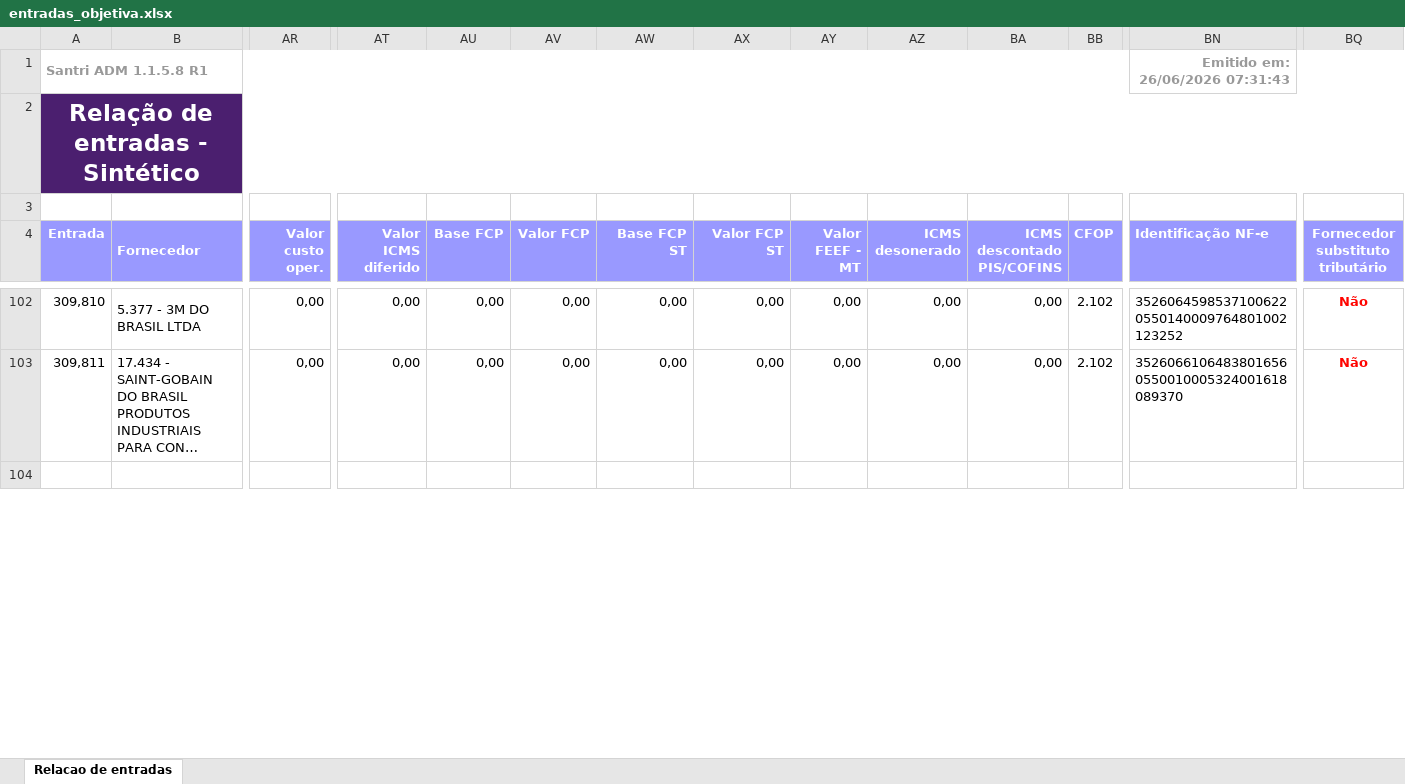
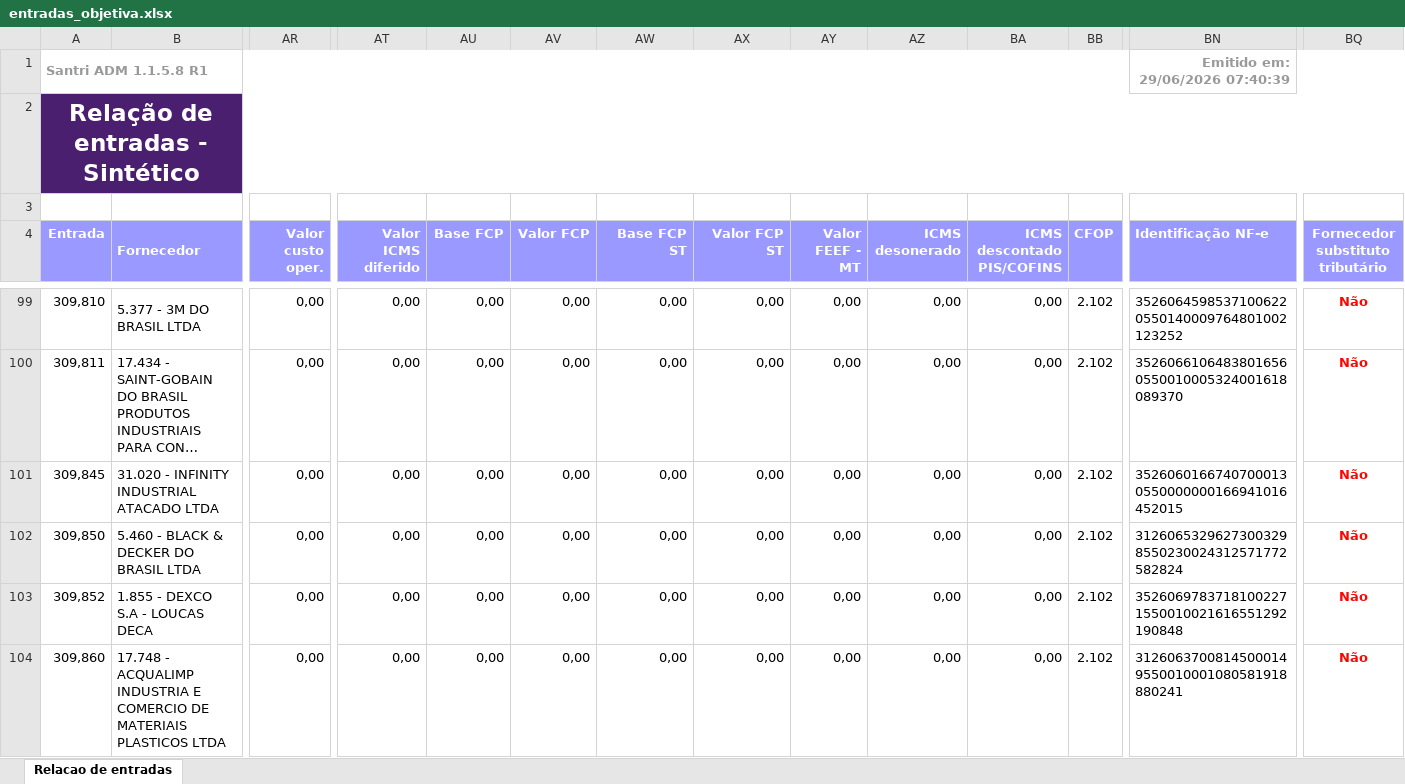
Before and after one commit to ShuuraBr/AGENDAMENTO, an Excel workbook: tratando_tabelas/objetiva/entradas_objetiva.xlsx, sheet Relacao de entradas, drawn as a sheet; only a part is shown, gaps mark what is left out; the shorter side is filled out with more unchanged rows; long unchanged cells end in …; values as stored, in another font and other column widths than the file's, no borders; rows hold the shown columns only; the diff covers the shown part only; the diff names each change by its address in the sheet, - before the commit and + after, or states it on an @@ line.

```diff
--- a/tratando_tabelas/objetiva/entradas_objetiva.xlsx (sheet Relacao de entradas)
+++ b/tratando_tabelas/objetiva/entradas_objetiva.xlsx (sheet Relacao de entradas)
-BN1 (Identificação NF-e): Emitido em: 26/06/2026 07:31:43
+BN1 (Identificação NF-e): Emitido em: 29/06/2026 07:40:39
+row 101: 309,845 | 31.020 - INFINITY INDUSTRIAL ATACADO LTDA | 0,00 | 0,00 | 0,00 | 0,00 | 0,00 | 0,00 | 0,00 | 0,00 | 0,00 | 2.102 | 35260601667407000130550000000166941016452015 | Não
+row 102: 309,850 | 5.460 - BLACK & DECKER DO BRASIL LTDA | 0,00 | 0,00 | 0,00 | 0,00 | 0,00 | 0,00 | 0,00 | 0,00 | 0,00 | 2.102 | 31260653296273003298550230024312571772582824 | Não
+row 103: 309,852 | 1.855 - DEXCO S.A - LOUCAS DECA | 0,00 | 0,00 | 0,00 | 0,00 | 0,00 | 0,00 | 0,00 | 0,00 | 0,00 | 2.102 | 35260697837181002271550010021616551292190848 | Não
+row 104: 309,860 | 17.748 - ACQUALIMP INDUSTRIA E COMERCIO DE MATERIAIS PLASTICOS LTDA | 0,00 | 0,00 | 0,00 | 0,00 | 0,00 | 0,00 | 0,00 | 0,00 | 0,00 | 2.102 | 31260637008145000149550010001080581918880241 | Não
```
Also changed, not shown: 25 added rows, 3 removed rows and 15 edited cells elsewhere in this sheet, backend/uploads/importacao-relatorio/entradas_lojas.xlsx, tratando_tabelas/ac_coelho/entradas_ac_coelho.xlsx, 6 other files.
